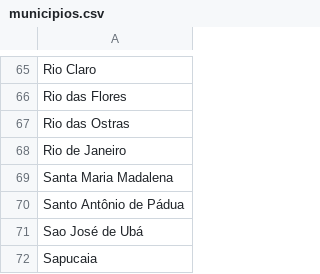
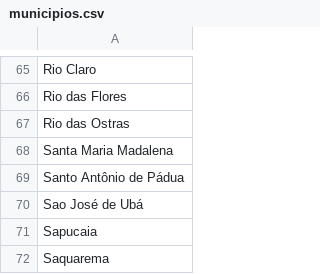
Before and after one commit to tmadeira/dolores, a CSV file: static/data/locations/municipios.csv, drawn as a sheet; only a part is shown, gaps mark what is left out; the shorter side is filled out with more unchanged rows; the diff names each change by its address in the sheet, - before the commit and + after, or states it on an @@ line.

Commit message:
Remove Rio de Janeiro from cities

```diff
--- a/static/data/locations/municipios.csv
+++ b/static/data/locations/municipios.csv
-row 68: Rio de Janeiro
```
